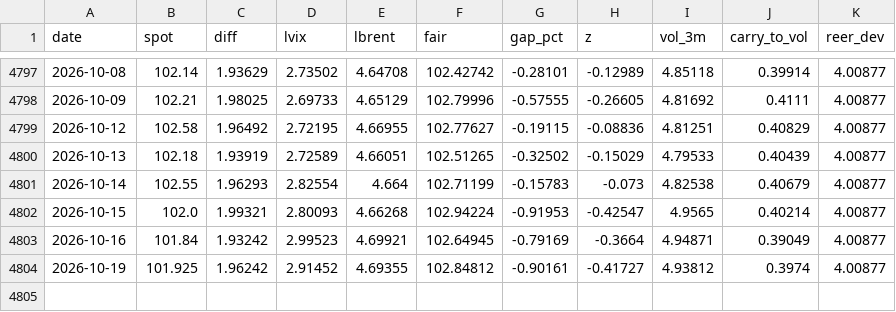
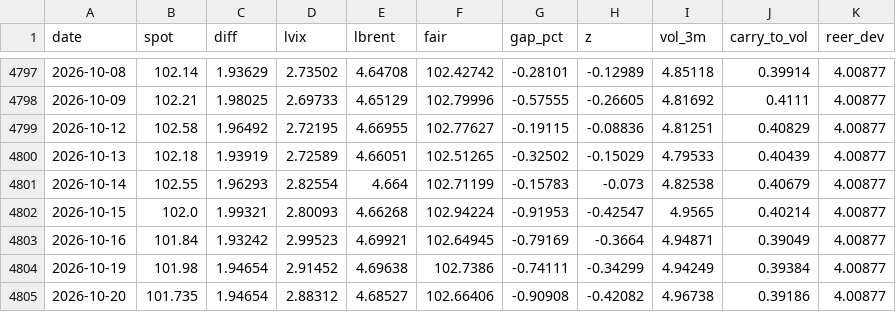
Before and after one commit to macroconvexity/arthurmota, a CSV file: fx/data/DXY.csv, drawn as a sheet; only a part is shown, gaps mark what is left out.

```diff
--- a/fx/data/DXY.csv
+++ b/fx/data/DXY.csv
@@ -4803,2 +4803,3 @@ date,spot,diff,lvix,lbrent,fair,gap_pct,z,vol_3m,carry_to_vol,reer_dev
 2026-10-16,101.84,1.93242,2.99523,4.69921,102.64945,-0.79169,-0.3664,4.94871,0.39049,4.00877
-2026-10-19,101.925,1.96242,2.91452,4.69355,102.84812,-0.90161,-0.41727,4.93812,0.3974,4.00877
+2026-10-19,101.98,1.94654,2.91452,4.69638,102.7386,-0.74111,-0.34299,4.94249,0.39384,4.00877
+2026-10-20,101.735,1.94654,2.88312,4.68527,102.66406,-0.90908,-0.42082,4.96738,0.39186,4.00877
```
Also changed, not shown: fx/data/USDJPY.csv, quant/data/book_daily.csv, 22 other files.
